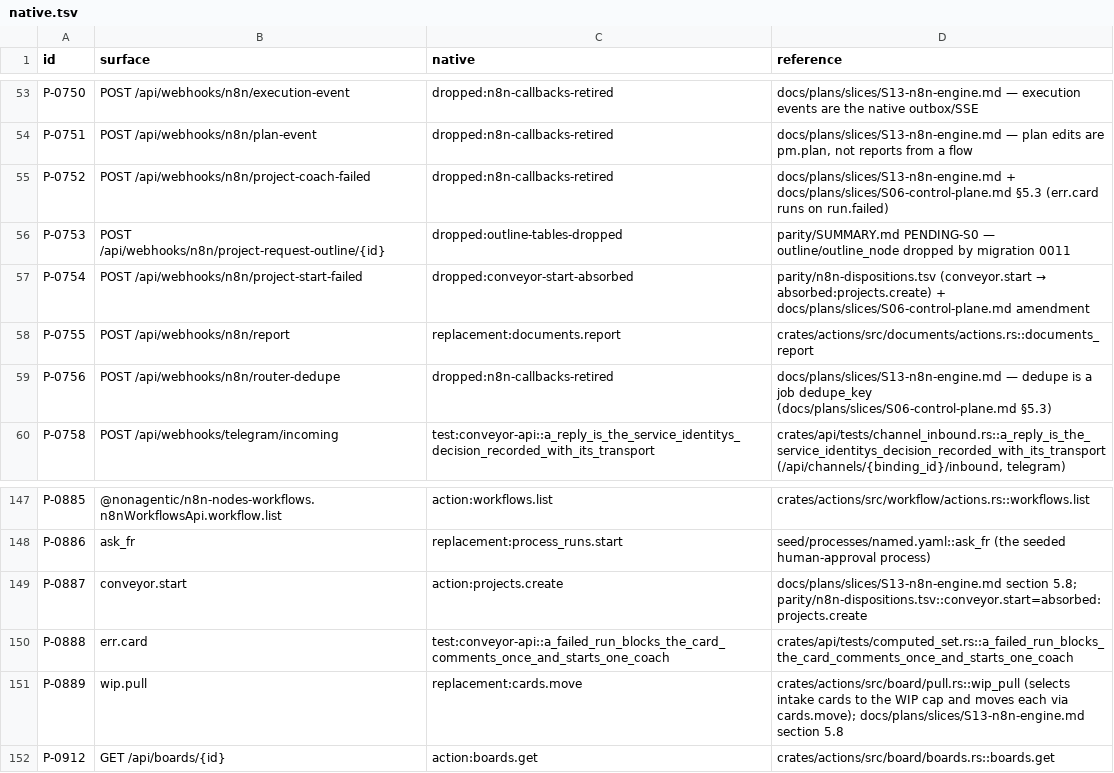
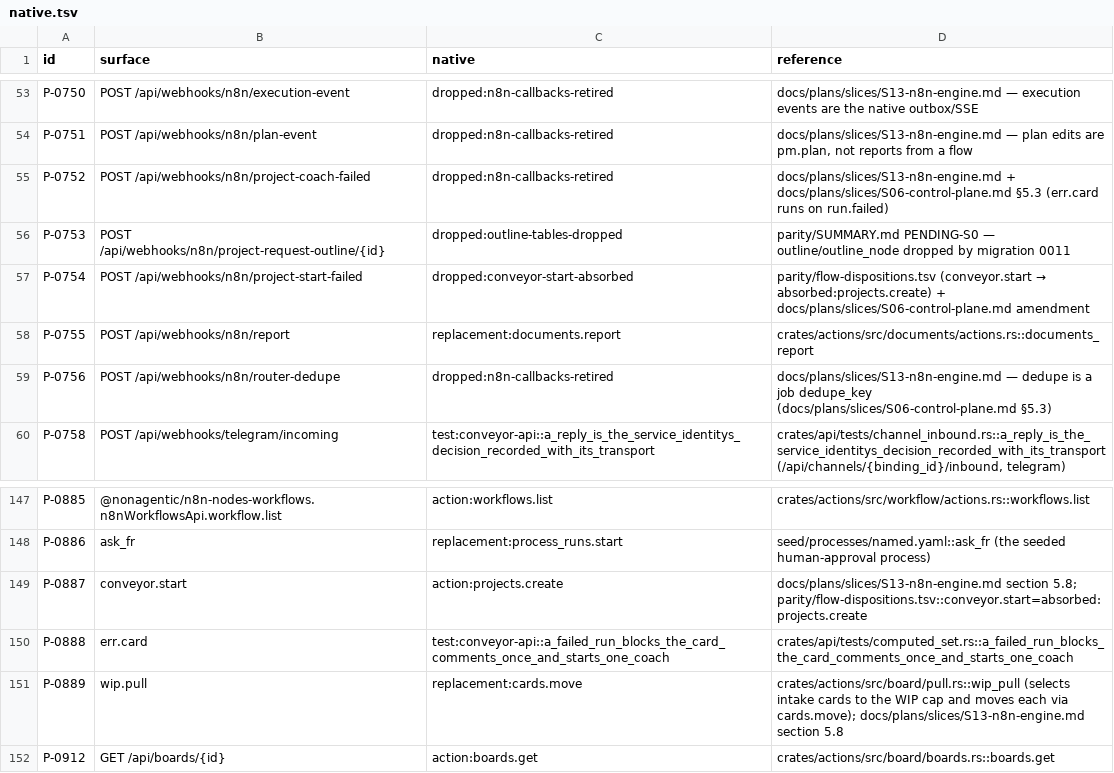
Before and after one commit to nonagenticai/conveyor, a TSV file: parity/native.tsv, drawn as a sheet; only a part is shown, gaps mark what is left out.

```diff
--- a/parity/native.tsv
+++ b/parity/native.tsv
@@ -56,3 +56,3 @@ P-0752	POST /api/webhooks/n8n/project-coach-failed	dropped:n8n-callbacks-retired
 P-0753	POST /api/webhooks/n8n/project-request-outline/{id}	dropped:outline-tables-dropped	parity/SUMMARY.md PENDING-S0 — outline/outline_node dropped by migration 0011
-P-0754	POST /api/webhooks/n8n/project-start-failed	dropped:conveyor-start-absorbed	parity/n8n-dispositions.tsv (conveyor.start → absorbed:projects.create) + docs/plans/slices/S06-control-plane.md amendment
+P-0754	POST /api/webhooks/n8n/project-start-failed	dropped:conveyor-start-absorbed	parity/flow-dispositions.tsv (conveyor.start → absorbed:projects.create) + docs/plans/slices/S06-control-plane.md amendment
 P-0755	POST /api/webhooks/n8n/report	replacement:documents.report	crates/actions/src/documents/actions.rs::documents_report
@@ -148,3 +148,3 @@ P-0885	@nonagentic/n8n-nodes-workflows.n8nWorkflowsApi.workflow.list	action:work
 P-0886	ask_fr	replacement:process_runs.start	seed/processes/named.yaml::ask_fr (the seeded human-approval process)
-P-0887	conveyor.start	action:projects.create	docs/plans/slices/S13-n8n-engine.md section 5.8; parity/n8n-dispositions.tsv::conveyor.start=absorbed:projects.create
+P-0887	conveyor.start	action:projects.create	docs/plans/slices/S13-n8n-engine.md section 5.8; parity/flow-dispositions.tsv::conveyor.start=absorbed:projects.create
 P-0888	err.card	test:conveyor-api::a_failed_run_blocks_the_card_comments_once_and_starts_one_coach	crates/api/tests/computed_set.rs::a_failed_run_blocks_the_card_comments_once_and_starts_one_coach
```
Also changed, not shown: parity/flow-dispositions.tsv, 28 other files.
